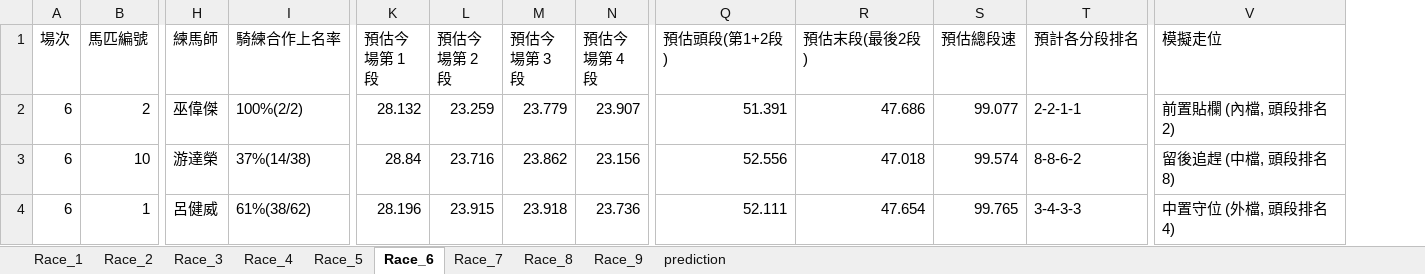
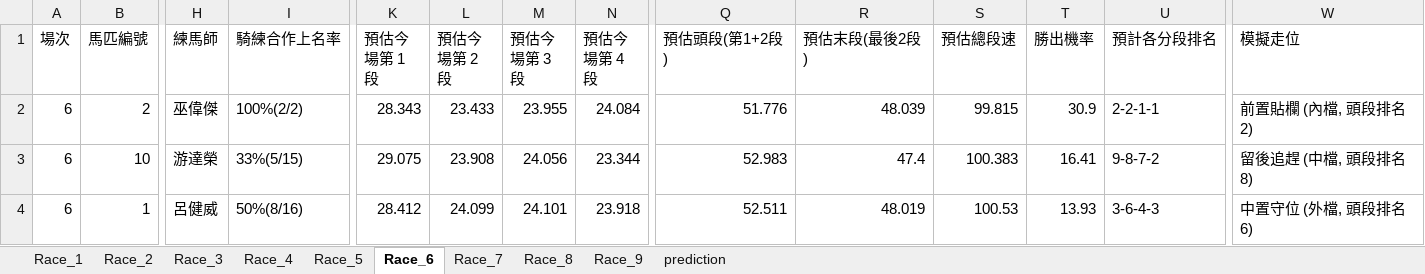
Before and after one commit to terrysclaw/download-racing-result, an Excel workbook: Racecard_20260429_走位模擬.xlsx, sheet Race_6, drawn as a sheet; only a part is shown, gaps mark what is left out; values as stored, in another font and other column widths than the file's, no borders; addresses are those after the commit; the diff covers the shown part only; the diff names each change by its address in the sheet, - before the commit and + after, or states it on an @@ line.

```diff
--- a/Racecard_20260429_走位模擬.xlsx (sheet Race_6)
+++ b/Racecard_20260429_走位模擬.xlsx (sheet Race_6)
+column T (勝出機率), rows 2-4: 30.9 | 16.41 | 13.93
-K2 (預估今場第 1 段): 28.132
+K2 (預估今場第 1 段): 28.343
-L2 (預估今場第 2 段): 23.259
+L2 (預估今場第 2 段): 23.433
-M2 (預估今場第 3 段): 23.779
+M2 (預估今場第 3 段): 23.955
-N2 (預估今場第 4 段): 23.907
+N2 (預估今場第 4 段): 24.084
-Q2 (預估頭段(第1+2段)): 51.391
+Q2 (預估頭段(第1+2段)): 51.776
-R2 (預估末段(最後2段)): 47.686
+R2 (預估末段(最後2段)): 48.039
-S2 (預估總段速): 99.077
+S2 (預估總段速): 99.815
-I3 (騎練合作上名率): 37%(14/38)
+I3 (騎練合作上名率): 33%(5/15)
-K3 (預估今場第 1 段): 28.84
+K3 (預估今場第 1 段): 29.075
-L3 (預估今場第 2 段): 23.716
+L3 (預估今場第 2 段): 23.908
-M3 (預估今場第 3 段): 23.862
+M3 (預估今場第 3 段): 24.056
-N3 (預估今場第 4 段): 23.156
+N3 (預估今場第 4 段): 23.344
-Q3 (預估頭段(第1+2段)): 52.556
+Q3 (預估頭段(第1+2段)): 52.983
-R3 (預估末段(最後2段)): 47.018
+R3 (預估末段(最後2段)): 47.4
-S3 (預估總段速): 99.574
+S3 (預估總段速): 100.383
-U3 (預計各分段排名): 8-8-6-2
+U3 (預計各分段排名): 9-8-7-2
-I4 (騎練合作上名率): 61%(38/62)
+I4 (騎練合作上名率): 50%(8/16)
-K4 (預估今場第 1 段): 28.196
+K4 (預估今場第 1 段): 28.412
-L4 (預估今場第 2 段): 23.915
+L4 (預估今場第 2 段): 24.099
-M4 (預估今場第 3 段): 23.918
+M4 (預估今場第 3 段): 24.101
-N4 (預估今場第 4 段): 23.736
+N4 (預估今場第 4 段): 23.918
-Q4 (預估頭段(第1+2段)): 52.111
+Q4 (預估頭段(第1+2段)): 52.511
-R4 (預估末段(最後2段)): 47.654
+R4 (預估末段(最後2段)): 48.019
-S4 (預估總段速): 99.765
+S4 (預估總段速): 100.53
-U4 (預計各分段排名): 3-4-3-3
+U4 (預計各分段排名): 3-6-4-3
-W4 (模擬走位): 中置守位 (外檔, 頭段排名4)
+W4 (模擬走位): 中置守位 (外檔, 頭段排名6)
```
Also changed, not shown: 1 added row, 1 removed row and 49 edited cells elsewhere in this sheet, sheet Race_4, sheet Race_3, sheet Race_9, sheet Race_5, sheet Race_1, sheet Race_2, 3 more sheets, Racecard_20260429.xlsx, Racecard_20260429_Terry.xlsx, 10 other files.
